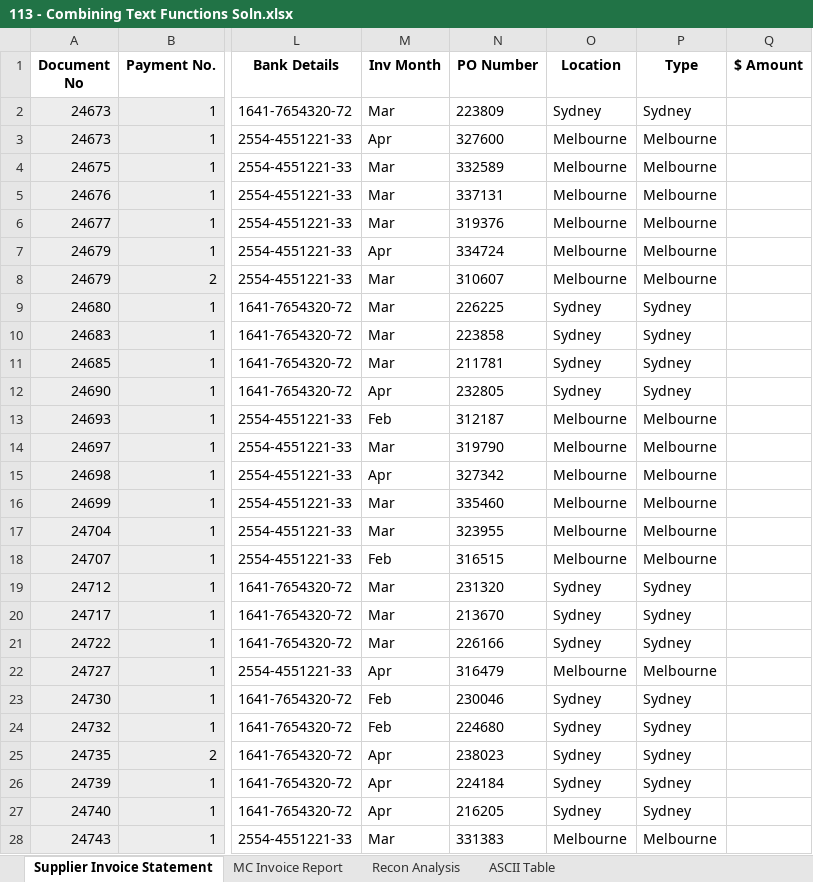
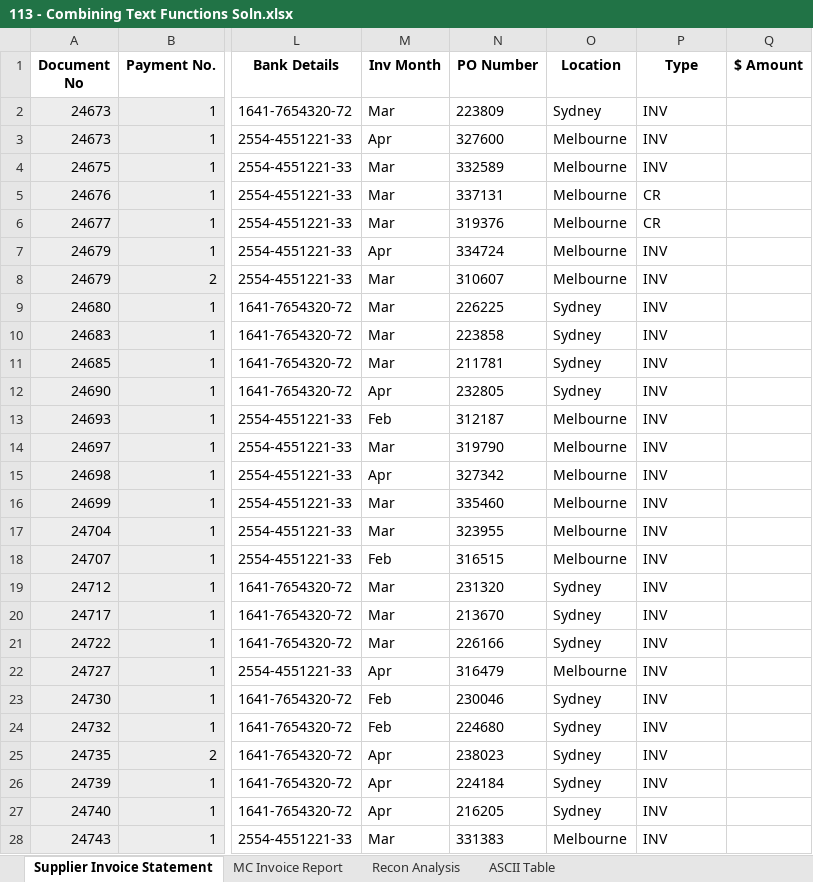
Before and after one commit to AndersonStick/Excel-Fundamentals, an Excel workbook: Week 1/Workbooks/113 - Combining Text Functions Soln.xlsx, sheet Supplier Invoice Statement, drawn as a sheet; only a part is shown, gaps mark what is left out; values as stored, in another font and other column widths than the file's, no borders; the diff covers the shown part only; the diff names each change by its address in the sheet, - before the commit and + after, or states it on an @@ line.

```diff
--- a/Week 1/Workbooks/113 - Combining Text Functions Soln.xlsx (sheet Supplier Invoice Statement)
+++ b/Week 1/Workbooks/113 - Combining Text Functions Soln.xlsx (sheet Supplier Invoice Statement)
-P2 (Type): Sydney
+P2 (Type): INV
-P3:P4 (Type): Melbourne
+P3:P4 (Type): INV
-P5:P6 (Type): Melbourne
+P5:P6 (Type): CR
-P7:P8 (Type): Melbourne
+P7:P8 (Type): INV
-P9:P12 (Type): Sydney
+P9:P12 (Type): INV
-P13:P18 (Type): Melbourne
+P13:P18 (Type): INV
-P19:P21 (Type): Sydney
+P19:P21 (Type): INV
-P22 (Type): Melbourne
+P22 (Type): INV
-P23:P27 (Type): Sydney
+P23:P27 (Type): INV
-P28 (Type): Melbourne
+P28 (Type): INV
```
Also changed, not shown: 57 edited cells elsewhere in this sheet, Week 1/Workbooks/111 - Combining Text Data Soln.xlsx, Week 1/Workbooks/112 - Splitting Text Data.xlsx.
